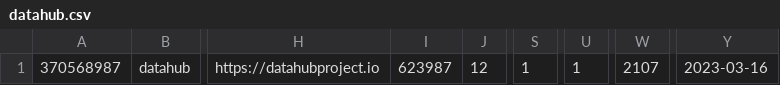
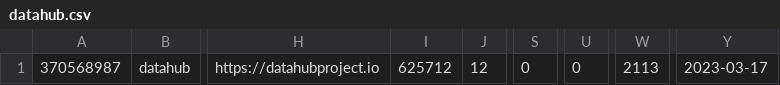
Before and after one commit to soobrosa/slurp, a CSV file: temp/datahub.csv, drawn as a sheet; only a part is shown, gaps mark what is left out; the diff names each change by its address in the sheet, - before the commit and + after, or states it on an @@ line.

```diff
--- a/temp/datahub.csv
+++ b/temp/datahub.csv
-I1: 623987
+I1: 625712
-S1: 1
+S1: 0
-U1: 1
+U1: 0
-W1: 2107
+W1: 2113
-Y1: 2023-03-16
+Y1: 2023-03-17
```
Also changed, not shown: outputs/paparazzi.csv, temp/ClickHouse.csv, 12 other files.
